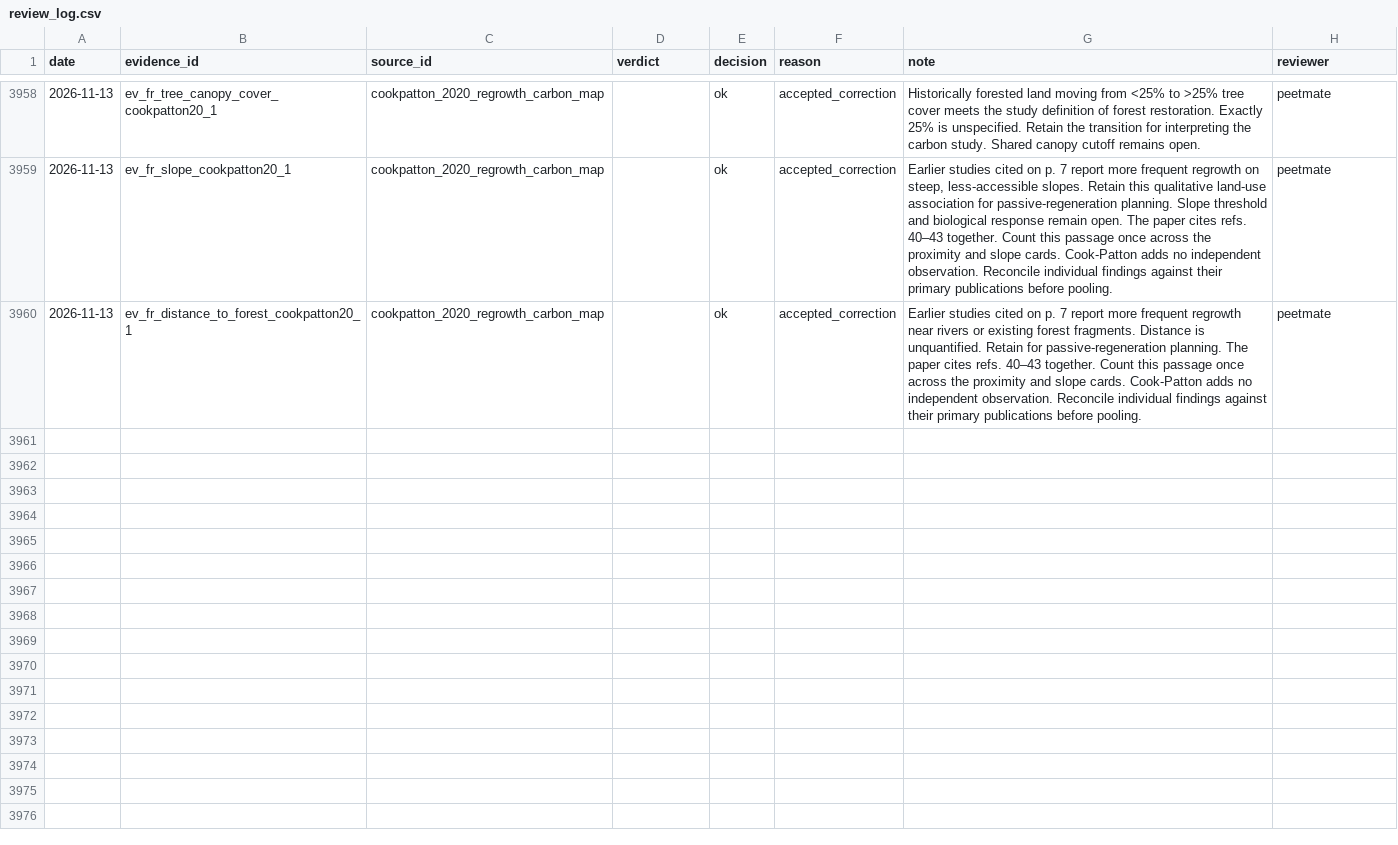
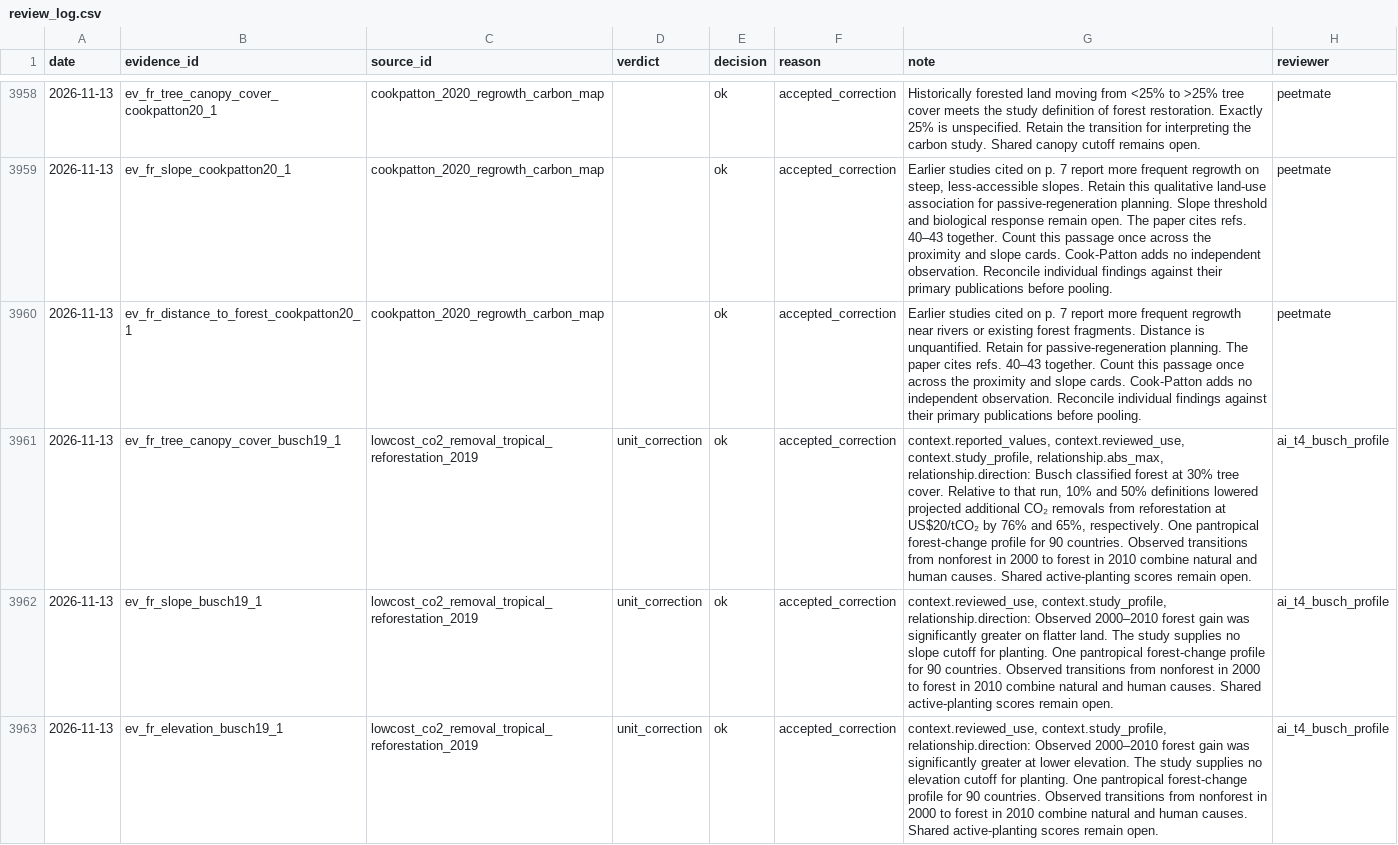
Before and after one commit to CIAT/nbs_ruralscan, a CSV file: pipeline/metrics/review_log.csv, drawn as a sheet; only a part is shown, gaps mark what is left out; the diff covers the shown part only; the diff names each change by its address in the sheet, - before the commit and + after, or states it on an @@ line.

Commit message:
Retain Busch forest-change profile and sensitivity results

```diff
--- a/pipeline/metrics/review_log.csv
+++ b/pipeline/metrics/review_log.csv
+row 3961: 2026-11-13 | ev_fr_tree_canopy_cover_busch19_1 | lowcost_co2_removal_tropical_reforestation_2019 | unit_correction | ok | accepted_correction | context.reported_values, context.reviewed_use, context.study_profile, relationship.abs_max, relationship.direction: Busch classified forest at 30% tree cover. Relative to that run, 10% and 50% definitions lowered projected additional CO₂ removals from reforestation at US$20/tCO₂ by 76% and 65%, respectively. One pantropical forest-change profile for 90 countries. Observed transitions from nonforest in 2000 to forest in 2010 combine natural and human causes. Shared active-planting scores remain open. | ai_t4_busch_profile
+row 3962: 2026-11-13 | ev_fr_slope_busch19_1 | lowcost_co2_removal_tropical_reforestation_2019 | unit_correction | ok | accepted_correction | context.reviewed_use, context.study_profile, relationship.direction: Observed 2000–2010 forest gain was significantly greater on flatter land. The study supplies no slope cutoff for planting. One pantropical forest-change profile for 90 countries. Observed transitions from nonforest in 2000 to forest in 2010 combine natural and human causes. Shared active-planting scores remain open. | ai_t4_busch_profile
+row 3963: 2026-11-13 | ev_fr_elevation_busch19_1 | lowcost_co2_removal_tropical_reforestation_2019 | unit_correction | ok | accepted_correction | context.reviewed_use, context.study_profile, relationship.direction: Observed 2000–2010 forest gain was significantly greater at lower elevation. The study supplies no elevation cutoff for planting. One pantropical forest-change profile for 90 countries. Observed transitions from nonforest in 2000 to forest in 2010 combine natural and human causes. Shared active-planting scores remain open. | ai_t4_busch_profile
```
Also changed, not shown: 3 added rows elsewhere in this file, pipeline/review_priorities.csv, schema/lookups/t4_numeric_compilation_policy.csv, 6 other files.
